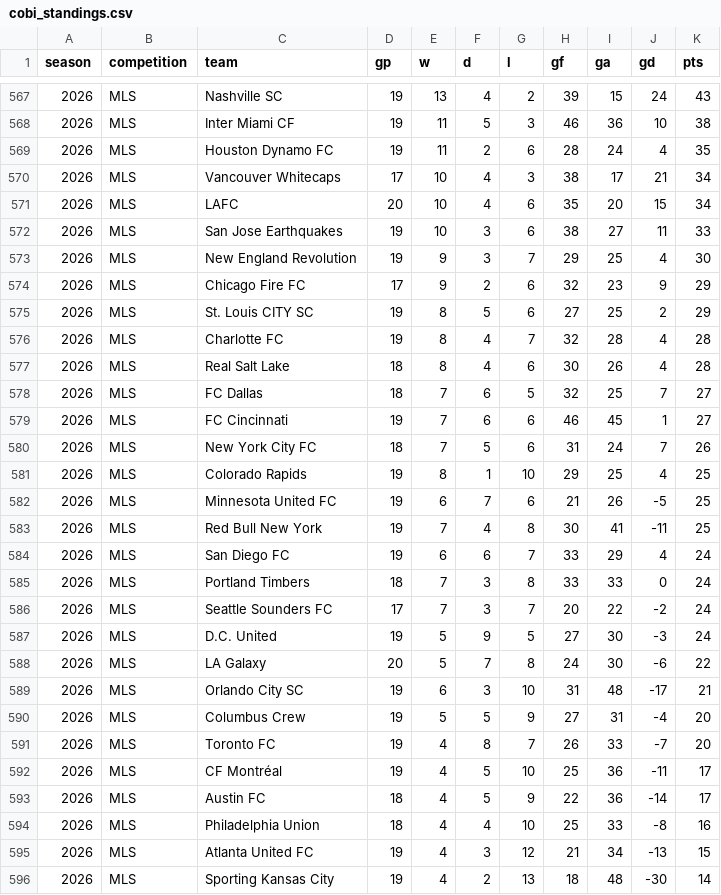
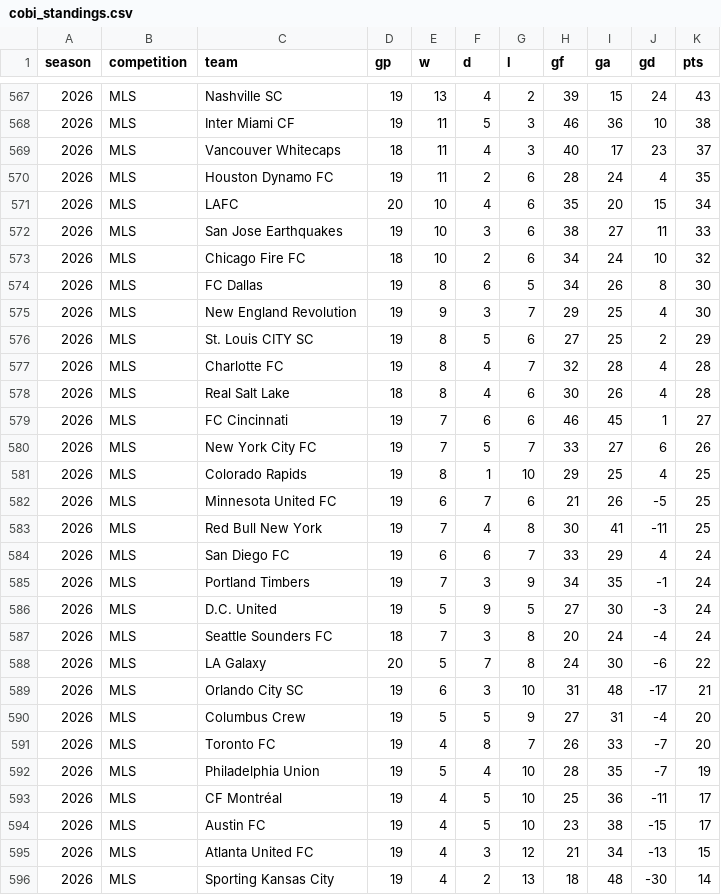
Before and after one commit to fakeronjan/cobi, a CSV file: cobi_standings.csv, drawn as a sheet; only a part is shown, gaps mark what is left out.

```diff
--- a/cobi_standings.csv
+++ b/cobi_standings.csv
@@ -568,8 +568,9 @@ season,competition,team,gp,w,d,l,gf,ga,gd,pts
 2026,MLS,Inter Miami CF,19,11,5,3,46,36,10,38
+2026,MLS,Vancouver Whitecaps,18,11,4,3,40,17,23,37
 2026,MLS,Houston Dynamo FC,19,11,2,6,28,24,4,35
-2026,MLS,Vancouver Whitecaps,17,10,4,3,38,17,21,34
 2026,MLS,LAFC,20,10,4,6,35,20,15,34
 2026,MLS,San Jose Earthquakes,19,10,3,6,38,27,11,33
+2026,MLS,Chicago Fire FC,18,10,2,6,34,24,10,32
+2026,MLS,FC Dallas,19,8,6,5,34,26,8,30
 2026,MLS,New England Revolution,19,9,3,7,29,25,4,30
-2026,MLS,Chicago Fire FC,17,9,2,6,32,23,9,29
 2026,MLS,St. Louis CITY SC,19,8,5,6,27,25,2,29
@@ -577,5 +578,4 @@ season,competition,team,gp,w,d,l,gf,ga,gd,pts
 2026,MLS,Real Salt Lake,18,8,4,6,30,26,4,28
-2026,MLS,FC Dallas,18,7,6,5,32,25,7,27
 2026,MLS,FC Cincinnati,19,7,6,6,46,45,1,27
-2026,MLS,New York City FC,18,7,5,6,31,24,7,26
+2026,MLS,New York City FC,19,7,5,7,33,27,6,26
 2026,MLS,Colorado Rapids,19,8,1,10,29,25,4,25
@@ -584,5 +584,5 @@ season,competition,team,gp,w,d,l,gf,ga,gd,pts
 2026,MLS,San Diego FC,19,6,6,7,33,29,4,24
-2026,MLS,Portland Timbers,18,7,3,8,33,33,0,24
-2026,MLS,Seattle Sounders FC,17,7,3,7,20,22,-2,24
+2026,MLS,Portland Timbers,19,7,3,9,34,35,-1,24
 2026,MLS,D.C. United,19,5,9,5,27,30,-3,24
+2026,MLS,Seattle Sounders FC,18,7,3,8,20,24,-4,24
 2026,MLS,LA Galaxy,20,5,7,8,24,30,-6,22
@@ -591,5 +591,5 @@ season,competition,team,gp,w,d,l,gf,ga,gd,pts
 2026,MLS,Toronto FC,19,4,8,7,26,33,-7,20
+2026,MLS,Philadelphia Union,19,5,4,10,28,35,-7,19
 2026,MLS,CF Montréal,19,4,5,10,25,36,-11,17
-2026,MLS,Austin FC,18,4,5,9,22,36,-14,17
-2026,MLS,Philadelphia Union,18,4,4,10,25,33,-8,16
+2026,MLS,Austin FC,19,4,5,10,23,38,-15,17
 2026,MLS,Atlanta United FC,19,4,3,12,21,34,-13,15
```
Also changed, not shown: all_club_games.csv, 14 other files.
